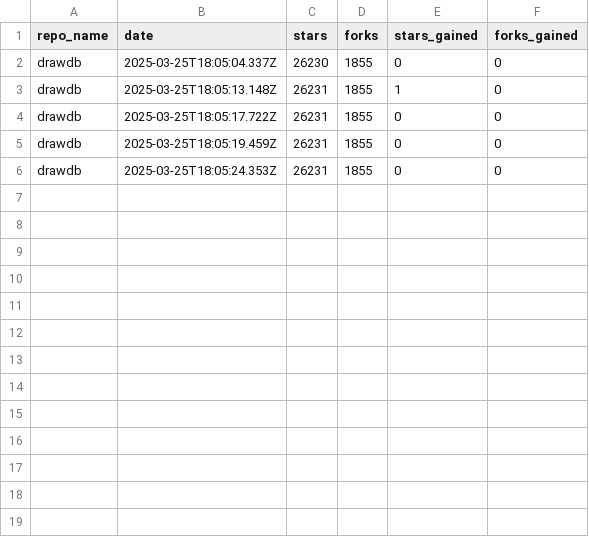
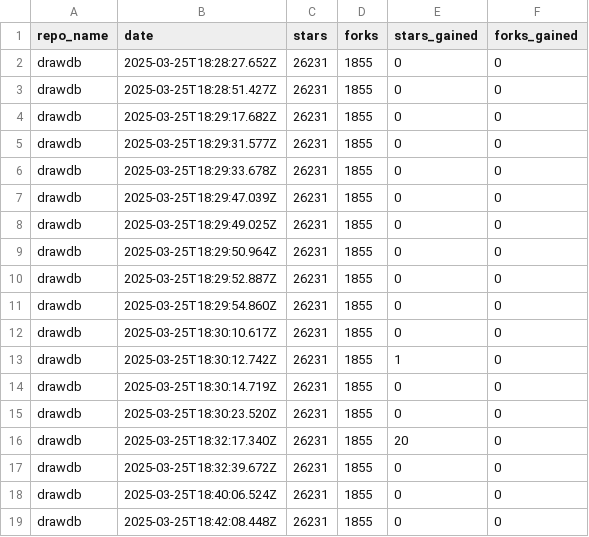
Before and after one commit to drawdb-io/gh-analytics, a CSV file: reports/drawdb.csv, drawn as a sheet.

```diff
--- a/reports/drawdb.csv
+++ b/reports/drawdb.csv
@@ -1,6 +1,19 @@
 repo_name,date,stars,forks,stars_gained,forks_gained
-drawdb,2025-03-25T18:05:04.337Z,26230,1855,0,0
-drawdb,2025-03-25T18:05:13.148Z,26231,1855,1,0
-drawdb,2025-03-25T18:05:17.722Z,26231,1855,0,0
-drawdb,2025-03-25T18:05:19.459Z,26231,1855,0,0
-drawdb,2025-03-25T18:05:24.353Z,26231,1855,0,0
+drawdb,2025-03-25T18:28:27.652Z,26231,1855,0,0
+drawdb,2025-03-25T18:28:51.427Z,26231,1855,0,0
+drawdb,2025-03-25T18:29:17.682Z,26231,1855,0,0
+drawdb,2025-03-25T18:29:31.577Z,26231,1855,0,0
+drawdb,2025-03-25T18:29:33.678Z,26231,1855,0,0
+drawdb,2025-03-25T18:29:47.039Z,26231,1855,0,0
+drawdb,2025-03-25T18:29:49.025Z,26231,1855,0,0
+drawdb,2025-03-25T18:29:50.964Z,26231,1855,0,0
+drawdb,2025-03-25T18:29:52.887Z,26231,1855,0,0
+drawdb,2025-03-25T18:29:54.860Z,26231,1855,0,0
+drawdb,2025-03-25T18:30:10.617Z,26231,1855,0,0
+drawdb,2025-03-25T18:30:12.742Z,26231,1855,1,0
+drawdb,2025-03-25T18:30:14.719Z,26231,1855,0,0
+drawdb,2025-03-25T18:30:23.520Z,26231,1855,0,0
+drawdb,2025-03-25T18:32:17.340Z,26231,1855,20,0
+drawdb,2025-03-25T18:32:39.672Z,26231,1855,0,0
+drawdb,2025-03-25T18:40:06.524Z,26231,1855,0,0
+drawdb,2025-03-25T18:42:08.448Z,26231,1855,0,0
```
Also changed, not shown: reports/.github.csv, reports/docs.csv, 7 other files.
